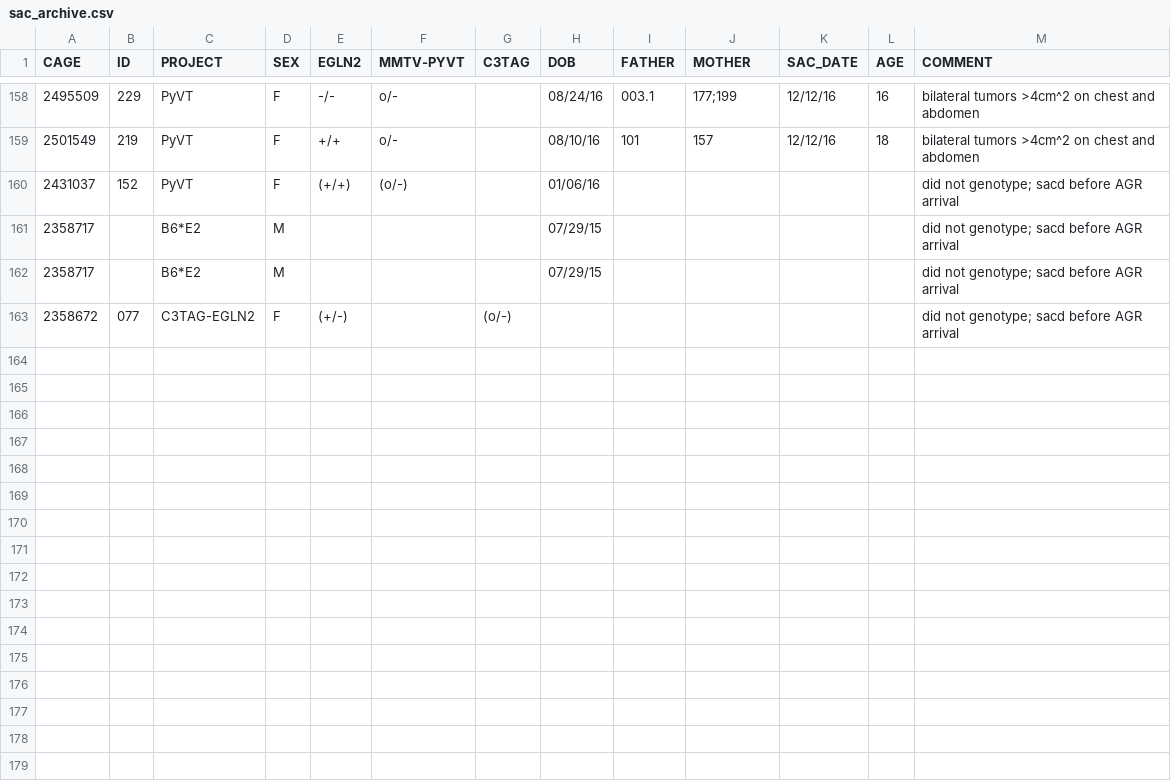
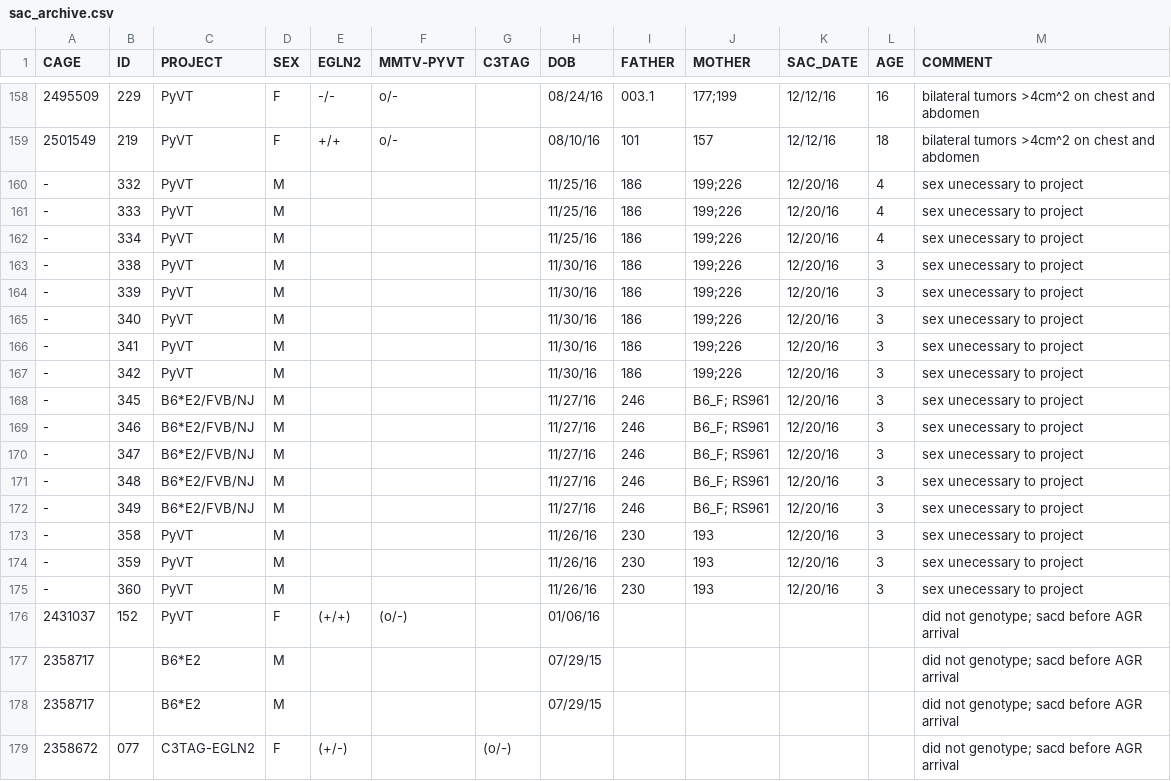
Before and after one commit to qzhanglab/animal_tracking, a CSV file: sac_archive.csv, drawn as a sheet; only a part is shown, gaps mark what is left out.

```diff
--- a/sac_archive.csv
+++ b/sac_archive.csv
@@ -159,2 +159,18 @@ CAGE,ID,PROJECT,SEX,EGLN2,MMTV-PYVT,C3TAG,DOB,FATHER,MOTHER,SAC_DATE,AGE,COMMENT
 2501549,219,PyVT,F,+/+,o/-,,08/10/16,101,157,12/12/16,18,bilateral tumors >4cm^2 on chest and abdomen,,,,,,,,,,,,,
+-,332,PyVT,M,,,,11/25/16,186,199;226,12/20/16,4,sex unecessary to project,,,,,,,,,,,,,
+-,333,PyVT,M,,,,11/25/16,186,199;226,12/20/16,4,sex unecessary to project,,,,,,,,,,,,,
+-,334,PyVT,M,,,,11/25/16,186,199;226,12/20/16,4,sex unecessary to project,,,,,,,,,,,,,
+-,338,PyVT,M,,,,11/30/16,186,199;226,12/20/16,3,sex unecessary to project,,,,,,,,,,,,,
+-,339,PyVT,M,,,,11/30/16,186,199;226,12/20/16,3,sex unecessary to project,,,,,,,,,,,,,
+-,340,PyVT,M,,,,11/30/16,186,199;226,12/20/16,3,sex unecessary to project,,,,,,,,,,,,,
+-,341,PyVT,M,,,,11/30/16,186,199;226,12/20/16,3,sex unecessary to project,,,,,,,,,,,,,
+-,342,PyVT,M,,,,11/30/16,186,199;226,12/20/16,3,sex unecessary to project,,,,,,,,,,,,,
+-,345,B6*E2/FVB/NJ,M,,,,11/27/16,246,B6_F; RS961,12/20/16,3,sex unecessary to project,,,,,,,,,,,,,
+-,346,B6*E2/FVB/NJ,M,,,,11/27/16,246,B6_F; RS961,12/20/16,3,sex unecessary to project,,,,,,,,,,,,,
+-,347,B6*E2/FVB/NJ,M,,,,11/27/16,246,B6_F; RS961,12/20/16,3,sex unecessary to project,,,,,,,,,,,,,
+-,348,B6*E2/FVB/NJ,M,,,,11/27/16,246,B6_F; RS961,12/20/16,3,sex unecessary to project,,,,,,,,,,,,,
+-,349,B6*E2/FVB/NJ,M,,,,11/27/16,246,B6_F; RS961,12/20/16,3,sex unecessary to project,,,,,,,,,,,,,
+-,358,PyVT,M,,,,11/26/16,230,193,12/20/16,3,sex unecessary to project,,,,,,,,,,,,,
+-,359,PyVT,M,,,,11/26/16,230,193,12/20/16,3,sex unecessary to project,,,,,,,,,,,,,
+-,360,PyVT,M,,,,11/26/16,230,193,12/20/16,3,sex unecessary to project,,,,,,,,,,,,,
 2431037,152,PyVT,F,(+/+),(o/-),,01/06/16,,,,,did not genotype; sacd before AGR arrival,,,,,,,,,,,,,
```
Also changed, not shown: master_animal_list.csv.
